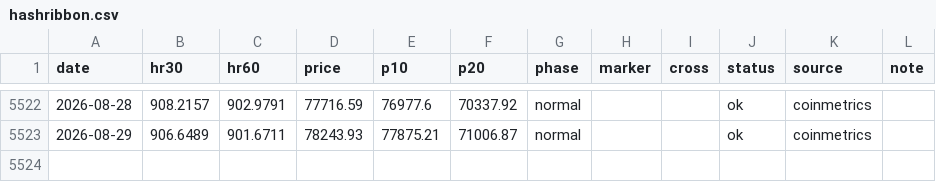
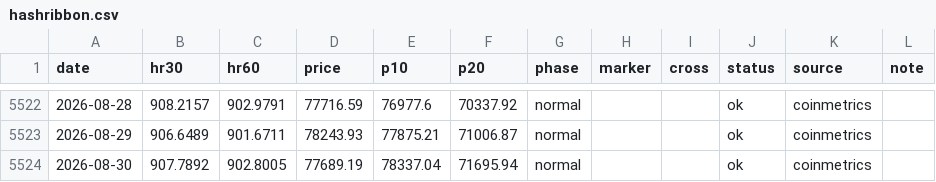
Before and after one commit to iiacyp4-wq/btc-cycle-dashboard, a CSV file: data/hashribbon.csv, drawn as a sheet; only a part is shown, gaps mark what is left out; the diff names each change by its address in the sheet, - before the commit and + after, or states it on an @@ line.

Commit message:
data: 2026-08-31

```diff
--- a/data/hashribbon.csv
+++ b/data/hashribbon.csv
+row 5524: 2026-08-30 | 907.7892 | 902.8005 | 77689.19 | 78337.04 | 71695.94 | normal |  |  | ok | coinmetrics
```
Also changed, not shown: data/zmvrv.csv, 2 other files.
